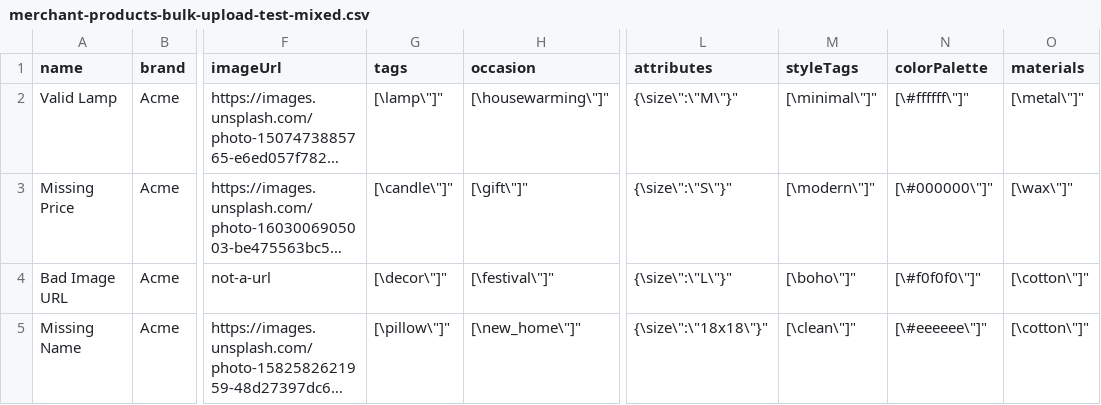
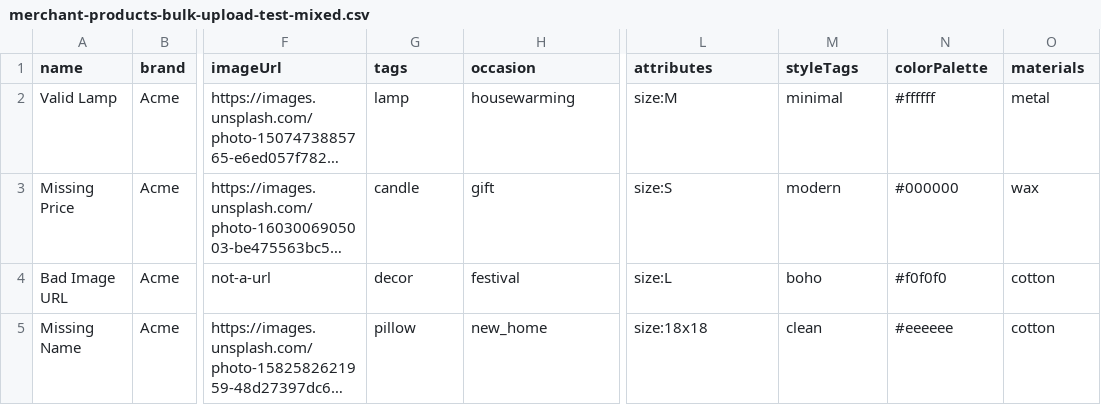
Before and after one commit to jjhbk/Rasphia, a CSV file: public/templates/merchant-products-bulk-upload-test-mixed.csv, drawn as a sheet; only a part is shown, gaps mark what is left out; long unchanged cells end in …; the diff names each change by its address in the sheet, - before the commit and + after, or states it on an @@ line.

```diff
--- a/public/templates/merchant-products-bulk-upload-test-mixed.csv
+++ b/public/templates/merchant-products-bulk-upload-test-mixed.csv
-G2 (tags): [\lamp\"]"
+G2 (tags): lamp
-H2 (occasion): [\housewarming\"]"
+H2 (occasion): housewarming
-L2 (attributes): {\size\":\"M\"}"
+L2 (attributes): size:M
-M2 (styleTags): [\minimal\"]"
+M2 (styleTags): minimal
-N2 (colorPalette): [\#ffffff\"]"
+N2 (colorPalette): #ffffff
-O2 (materials): [\metal\"]"
+O2 (materials): metal
-G3 (tags): [\candle\"]"
+G3 (tags): candle
-H3 (occasion): [\gift\"]"
+H3 (occasion): gift
-L3 (attributes): {\size\":\"S\"}"
+L3 (attributes): size:S
-M3 (styleTags): [\modern\"]"
+M3 (styleTags): modern
-N3 (colorPalette): [\#000000\"]"
+N3 (colorPalette): #000000
-O3 (materials): [\wax\"]"
+O3 (materials): wax
-G4 (tags): [\decor\"]"
+G4 (tags): decor
-H4 (occasion): [\festival\"]"
+H4 (occasion): festival
-L4 (attributes): {\size\":\"L\"}"
+L4 (attributes): size:L
-M4 (styleTags): [\boho\"]"
+M4 (styleTags): boho
-N4 (colorPalette): [\#f0f0f0\"]"
+N4 (colorPalette): #f0f0f0
-O4:O5 (materials): [\cotton\"]"
+O4:O5 (materials): cotton
-G5 (tags): [\pillow\"]"
+G5 (tags): pillow
-H5 (occasion): [\new_home\"]"
+H5 (occasion): new_home
-L5 (attributes): {\size\":\"18x18\"}"
+L5 (attributes): size:18x18
-M5 (styleTags): [\clean\"]"
+M5 (styleTags): clean
-N5 (colorPalette): [\#eeeeee\"]"
+N5 (colorPalette): #eeeeee
```
Also changed, not shown: public/templates/merchant-products-bulk-upload-sample.csv, public/templates/merchant-products-bulk-upload-test.csv, 4 other files.
